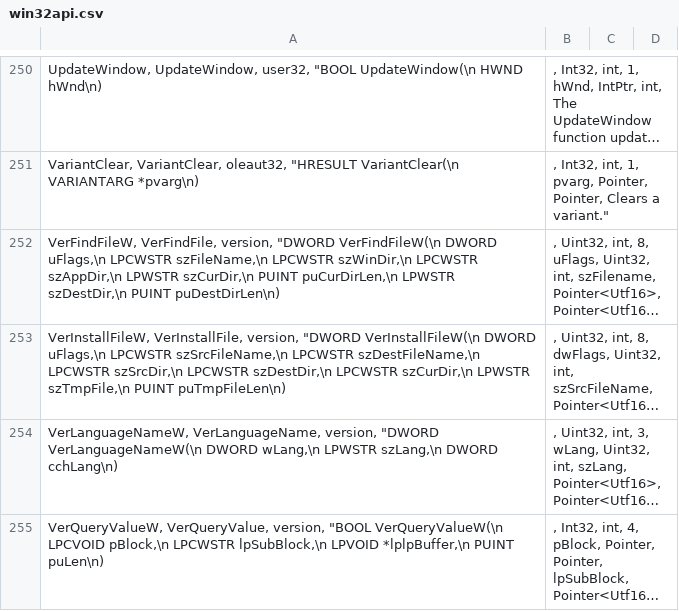
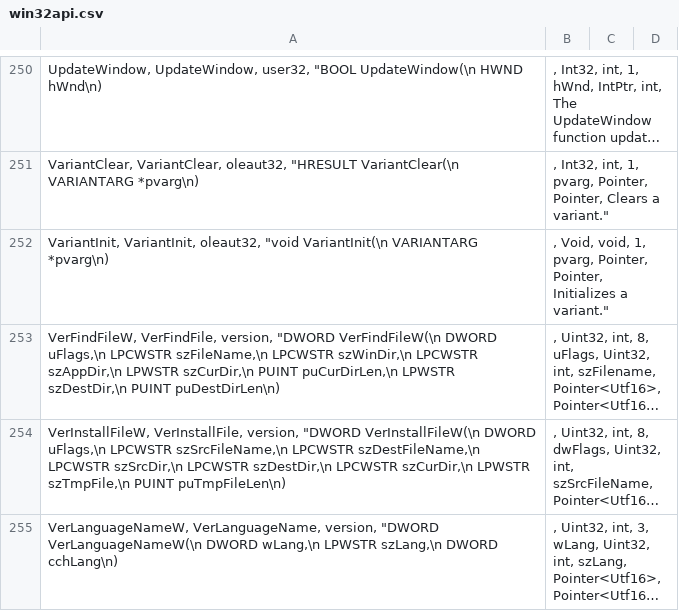
Before and after one commit to halildurmus/win32, a CSV file: tool/win32/win32api.csv, drawn as a sheet; only a part is shown, gaps mark what is left out; the shorter side is filled out with more unchanged rows; long unchanged cells end in …; the diff names each change by its address in the sheet, - before the commit and + after, or states it on an @@ line.

Commit message:
Make VARIANT_POINTER more flexible

```diff
--- a/tool/win32/win32api.csv
+++ b/tool/win32/win32api.csv
+row 252: VariantInit, VariantInit, oleaut32, "void VariantInit(\n VARIANTARG *pvarg\n) | , Void, void, 1, pvarg, Pointer, Pointer, Initializes a variant."
```
Also changed, not shown: 4 other files.
